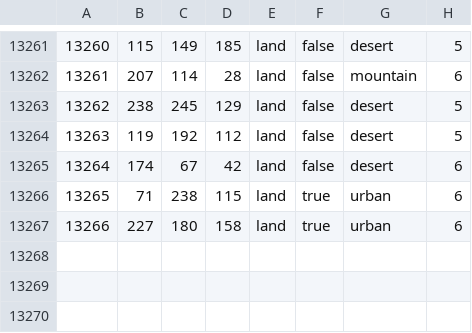
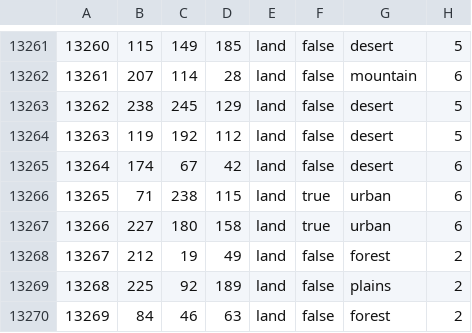
Before and after one commit to Heritier-Du-Roi-Team/heritierduroi, a CSV file: map/definition.csv, drawn as a sheet; only a part is shown, gaps mark what is left out.

```diff
--- a/map/definition.csv
+++ b/map/definition.csv
@@ -13267 +13267,4 @@
 13266;227;180;158;land;true;urban;6
+13267;212;19;49;land;false;forest;2
+13268;225;92;189;land;false;plains;2
+13269;84;46;63;land;false;forest;2
```
Also changed, not shown: 48 other files.
